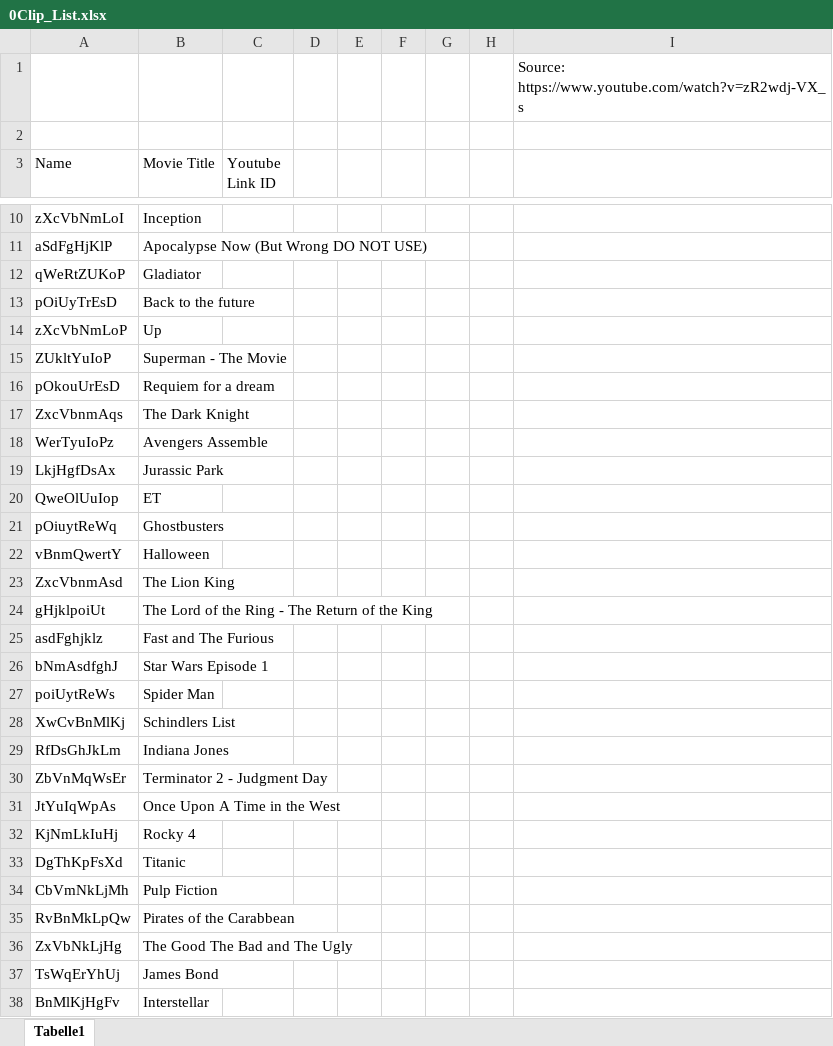
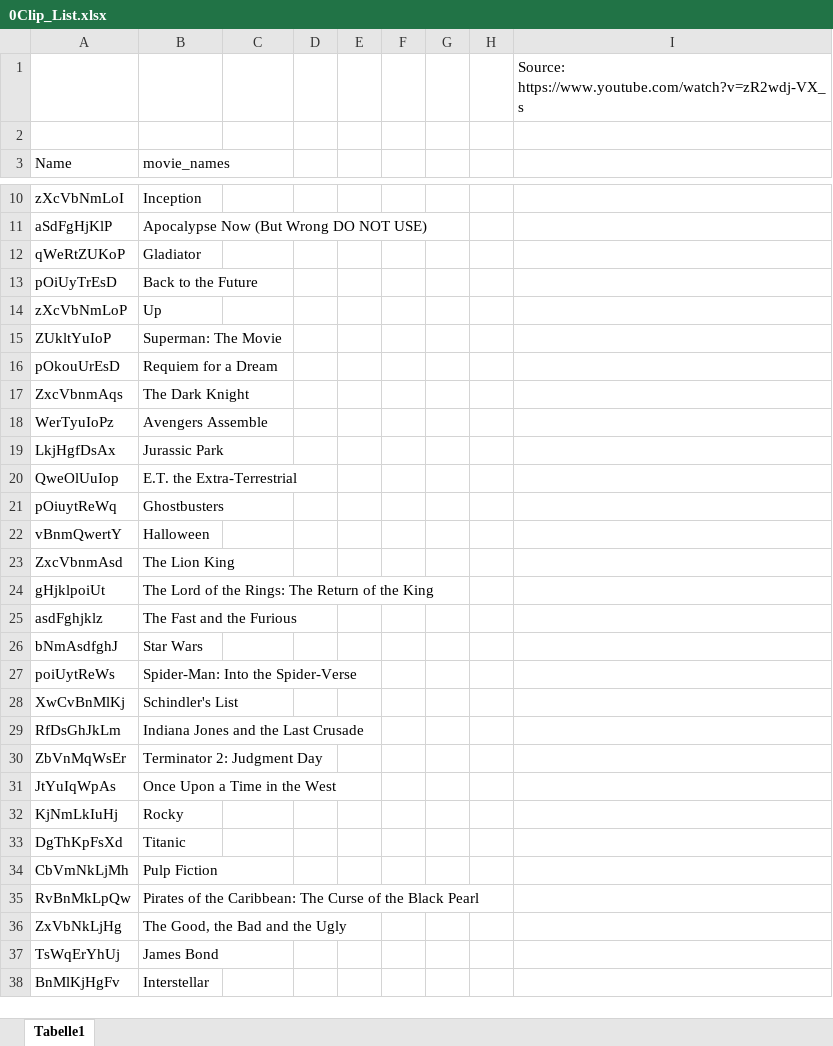
Before and after one commit to everyCoolNameWasAlreadyTaken/ELA, an Excel workbook: frontend/public/assets/AudioClips/0Clip_List.xlsx, sheet Tabelle1, drawn as a sheet; only a part is shown, gaps mark what is left out; values as stored, in another font and other column widths than the file's, no borders; the diff covers the shown part only; the diff names each change by its address in the sheet, - before the commit and + after, or states it on an @@ line.

```diff
--- a/frontend/public/assets/AudioClips/0Clip_List.xlsx (sheet Tabelle1)
+++ b/frontend/public/assets/AudioClips/0Clip_List.xlsx (sheet Tabelle1)
-B3: Movie Title
+B3: movie_names
-C3: Youtube Link ID
+C3: (empty)
-B13 (movie_names): Back to the future
+B13 (movie_names): Back to the Future
-B15 (movie_names): Superman - The Movie
+B15 (movie_names): Superman: The Movie
-B16 (movie_names): Requiem for a dream
+B16 (movie_names): Requiem for a Dream
-B20 (movie_names): ET
+B20 (movie_names): E.T. the Extra-Terrestrial
-B24 (movie_names): The Lord of the Ring - The Return of the King
+B24 (movie_names): The Lord of the Rings: The Return of the King
-B25 (movie_names): Fast and The Furious
+B25 (movie_names): The Fast and the Furious
-B26 (movie_names): Star Wars Episode 1
+B26 (movie_names): Star Wars
-B27 (movie_names): Spider Man
+B27 (movie_names): Spider-Man: Into the Spider-Verse
-B28 (movie_names): Schindlers List
+B28 (movie_names): Schindler's List
-B29 (movie_names): Indiana Jones
+B29 (movie_names): Indiana Jones and the Last Crusade
-B30 (movie_names): Terminator 2 - Judgment Day
+B30 (movie_names): Terminator 2: Judgment Day
-B31 (movie_names): Once Upon A Time in the West
+B31 (movie_names): Once Upon a Time in the West
-B32 (movie_names): Rocky 4
+B32 (movie_names): Rocky
-B35 (movie_names): Pirates of the Carabbean
+B35 (movie_names): Pirates of the Caribbean: The Curse of the Black Pearl
-B36 (movie_names): The Good The Bad and The Ugly
+B36 (movie_names): The Good, the Bad and the Ugly
```
Also changed, not shown: 2 edited cells elsewhere in this sheet, frontend/public/assets/VideoClips/Clip_List.xlsx, 2 other files.
